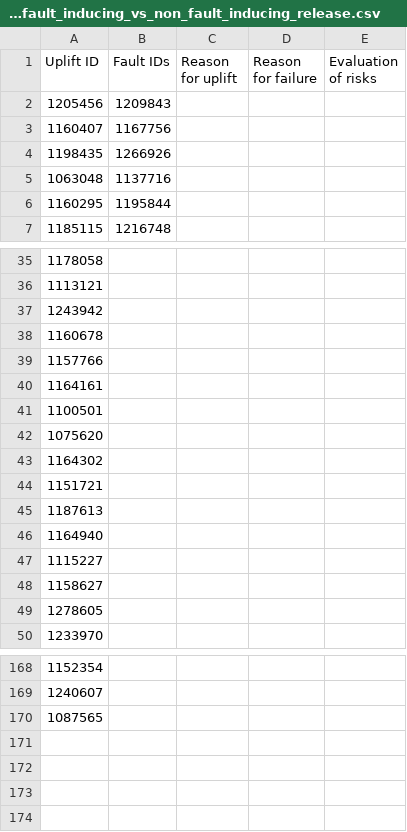
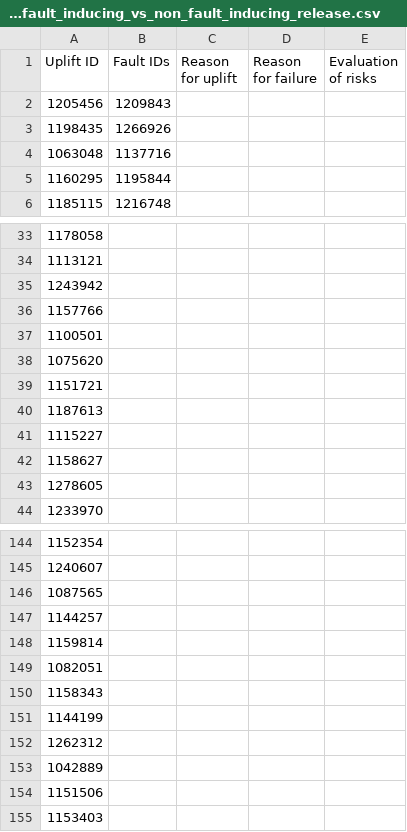
Before and after one commit to marco-c/uplift-analysis, a CSV file: manual_classification/raw_tables/uplift_fault_inducing_vs_non_fault_inducing_release.csv, drawn as a sheet; only a part is shown, gaps mark what is left out; the diff covers the shown part only.

```diff
--- a/manual_classification/raw_tables/uplift_fault_inducing_vs_non_fault_inducing_release.csv
+++ b/manual_classification/raw_tables/uplift_fault_inducing_vs_non_fault_inducing_release.csv
@@ -3 +2,0 @@ Uplift ID,Fault IDs,Reason for uplift,Reason for failure,Evaluation of risks
-1160407,1167756,,,
@@ -38 +35,0 @@ Uplift ID,Fault IDs,Reason for uplift,Reason for failure,Evaluation of risks
-1160678,,,,
@@ -40 +36,0 @@ Uplift ID,Fault IDs,Reason for uplift,Reason for failure,Evaluation of risks
-1164161,,,,
@@ -43 +38,0 @@ Uplift ID,Fault IDs,Reason for uplift,Reason for failure,Evaluation of risks
-1164302,,,,
@@ -46 +40,0 @@ Uplift ID,Fault IDs,Reason for uplift,Reason for failure,Evaluation of risks
-1164940,,,,
@@ -170,0 +147,9 @@ Uplift ID,Fault IDs,Reason for uplift,Reason for failure,Evaluation of risks
+1144257,,,
+1159814,,,
+1082051,,,
+1158343,,,
+1144199,,,
+1262312,,,
+1042889,,,
+1151506,,,
+1153403,,,
```
Also changed, not shown: 19 removed rows and 1 edited cell elsewhere in this file, manual_classification/result_le/uplift_fault_inducing_vs_non_fault_inducing_release.csv, manual_classification/result_marco/uplift_fault_inducing_vs_non_fault_inducing_release.csv, 1 other file.
